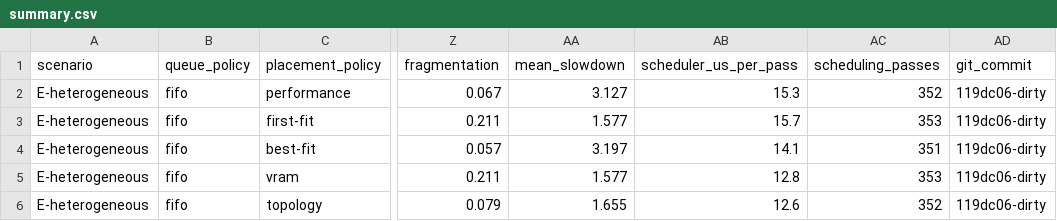
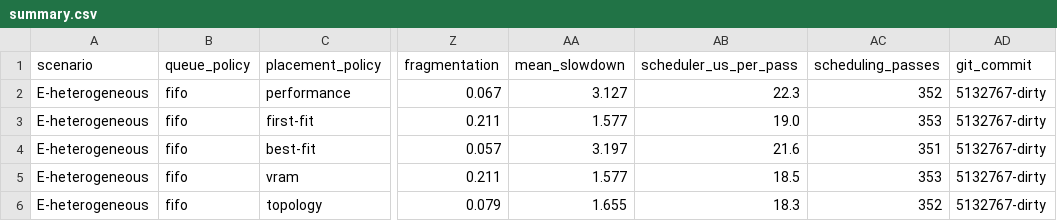
Before and after one commit to JohnsonWang1015/FerroGrid, a CSV file: outputs/benchmarks/placement/summary.csv, drawn as a sheet; only a part is shown, gaps mark what is left out; the diff names each change by its address in the sheet, - before the commit and + after, or states it on an @@ line.

```diff
--- a/outputs/benchmarks/placement/summary.csv
+++ b/outputs/benchmarks/placement/summary.csv
-AB2 (scheduler_us_per_pass): 15.3
+AB2 (scheduler_us_per_pass): 22.3
-AD2:AD6 (git_commit): 119dc06-dirty
+AD2:AD6 (git_commit): 5132767-dirty
-AB3 (scheduler_us_per_pass): 15.7
+AB3 (scheduler_us_per_pass): 19.0
-AB4 (scheduler_us_per_pass): 14.1
+AB4 (scheduler_us_per_pass): 21.6
-AB5 (scheduler_us_per_pass): 12.8
+AB5 (scheduler_us_per_pass): 18.5
-AB6 (scheduler_us_per_pass): 12.6
+AB6 (scheduler_us_per_pass): 18.3
```
Also changed, not shown: outputs/benchmarks/dispatch/summary.csv, outputs/benchmarks/flat/summary.csv, 9 other files.
